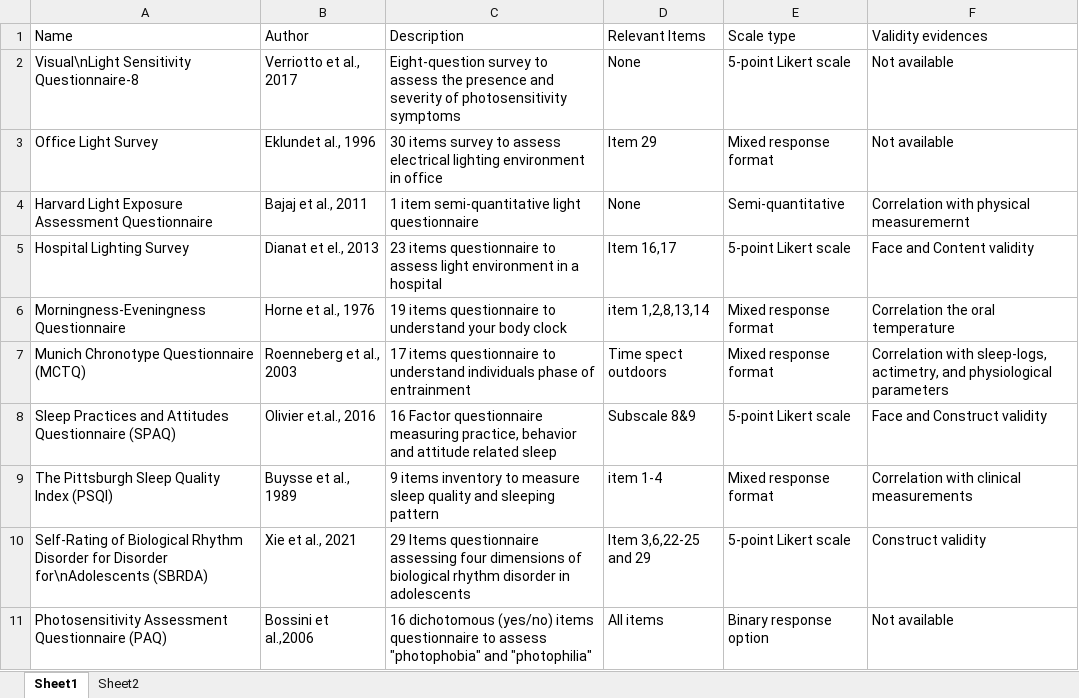
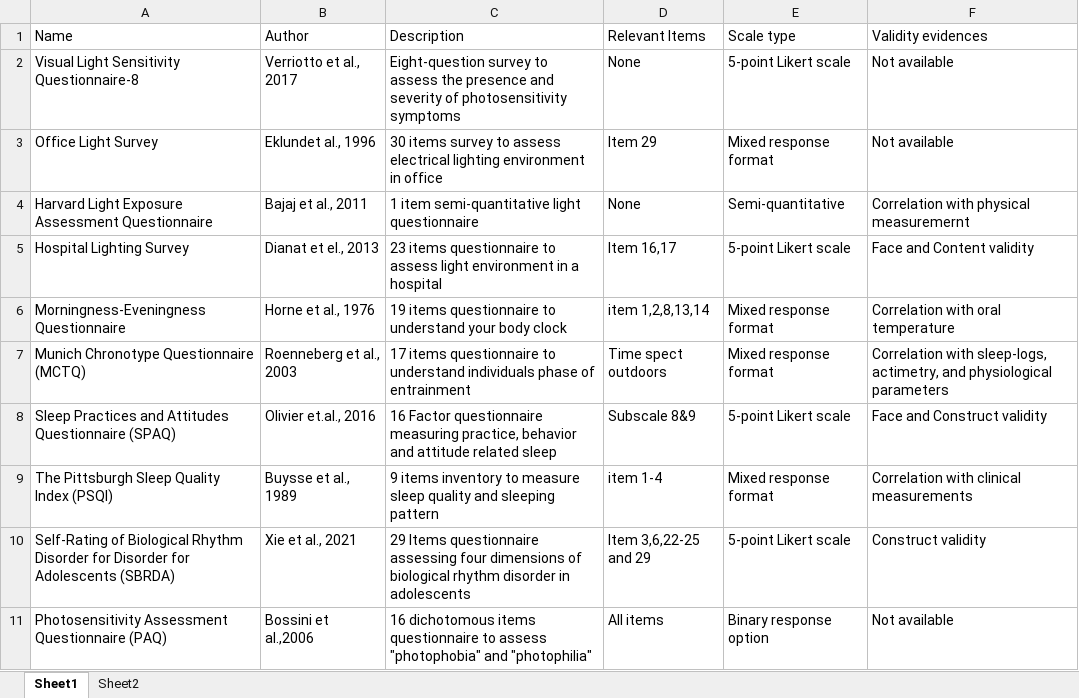
Before and after one commit to leba-instrument/leba-manuscript, an Excel workbook: Table_raw/relevant_scales.xlsx, sheet Sheet1, drawn as a sheet; values as stored, in another font and other column widths than the file's, no borders; the diff names each change by its address in the sheet, - before the commit and + after, or states it on an @@ line.

```diff
--- a/Table_raw/relevant_scales.xlsx (sheet Sheet1)
+++ b/Table_raw/relevant_scales.xlsx (sheet Sheet1)
-A2 (Name): Visual\nLight Sensitivity Questionnaire-8
+A2 (Name): Visual Light Sensitivity Questionnaire-8
-F6 (Validity evidences): Correlation the oral temperature
+F6 (Validity evidences): Correlation with oral temperature
-A10 (Name): …for Disorder for\nAdolescents (SBRDA)
+A10 (Name): …for Disorder for Adolescents (SBRDA)
-C11 (Description): 16 dichotomous (yes/no) items questionnaire…
+C11 (Description): 16 dichotomous items questionnaire…
```
Also changed, not shown: 4 other files.
